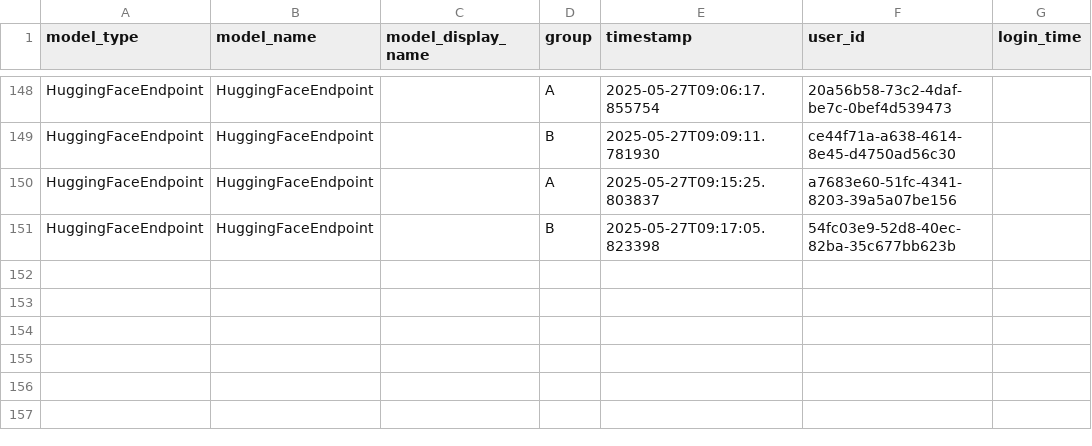
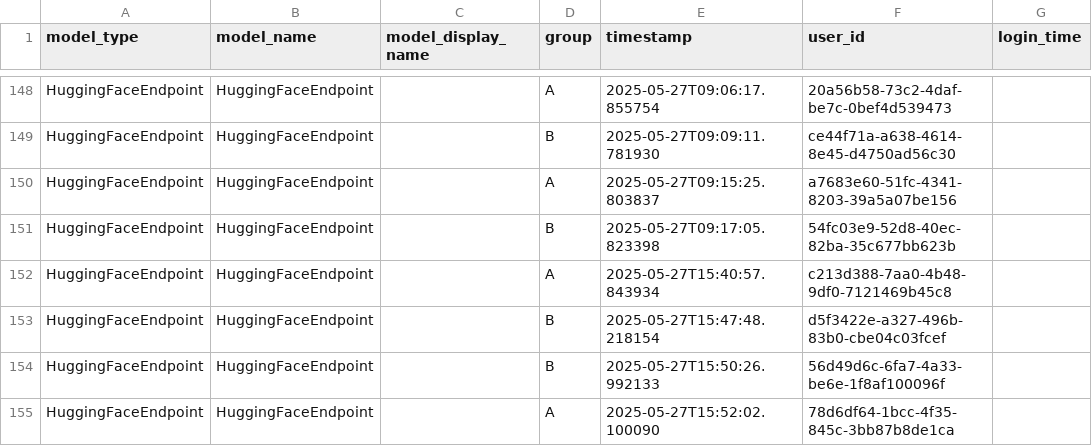
Before and after one commit to antoniafuchs/PromptDoctor, a CSV file: data/logins.csv, drawn as a sheet; only a part is shown, gaps mark what is left out.

```diff
--- a/data/logins.csv
+++ b/data/logins.csv
@@ -151 +151,5 @@ HuggingFaceEndpoint;HuggingFaceEndpoint;;A;2025-05-27T09:15:25.803837;a7683e60-5
 HuggingFaceEndpoint;HuggingFaceEndpoint;;B;2025-05-27T09:17:05.823398;54fc03e9-52d8-40ec-82ba-35c677bb623b;
+HuggingFaceEndpoint;HuggingFaceEndpoint;;A;2025-05-27T15:40:57.843934;c213d388-7aa0-4b48-9df0-7121469b45c8;
+HuggingFaceEndpoint;HuggingFaceEndpoint;;B;2025-05-27T15:47:48.218154;d5f3422e-a327-496b-83b0-cbe04c03fcef;
+HuggingFaceEndpoint;HuggingFaceEndpoint;;B;2025-05-27T15:50:26.992133;56d49d6c-6fa7-4a33-be6e-1f8af100096f;
+HuggingFaceEndpoint;HuggingFaceEndpoint;;A;2025-05-27T15:52:02.100090;78d6df64-1bcc-4f35-845c-3bb87b8de1ca;
```
Also changed, not shown: data/interactions.csv, data/prompt_data.csv, 12 other files.
